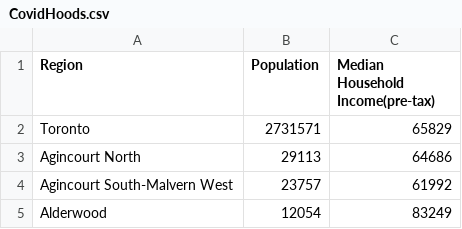
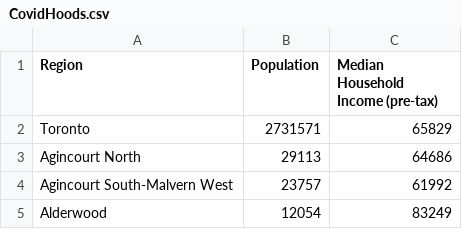
Before and after one commit to HarveyRDonnelly/CovidSocioEconomicModel, a CSV file: data/CovidHoods.csv, drawn as a sheet; only a part is shown.

Commit message:
added CovidHoods file to the data folder

```diff
--- a/data/CovidHoods.csv
+++ b/data/CovidHoods.csv
@@ -1,2 +1,2 @@
-Region,Population,Median Household Income(pre-tax)
+Region,Population,Median Household Income (pre-tax)
 Toronto,2731571,65829
```
